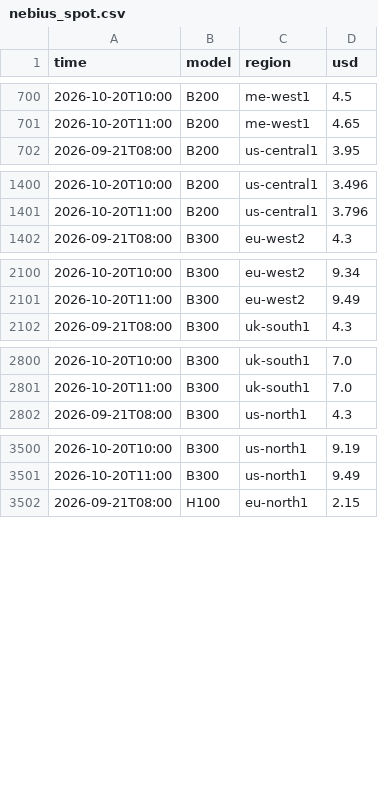
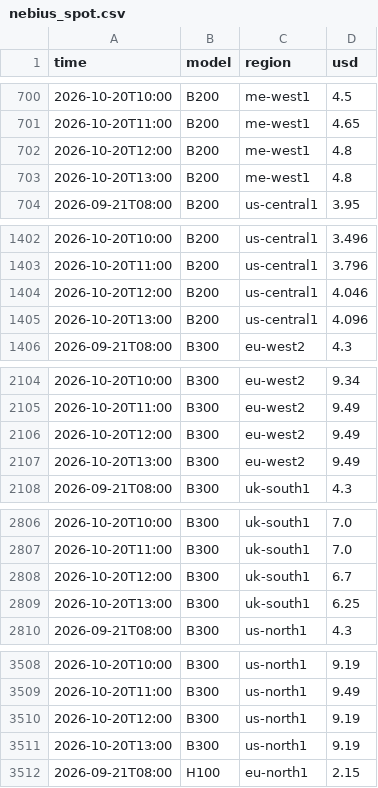
Before and after one commit to jejukairos/ai-credit-risk-dashboard, a CSV file: data/nebius_spot.csv, drawn as a sheet; only a part is shown, gaps mark what is left out; the diff covers the shown part only; the diff names each change by its address in the sheet, - before the commit and + after, or states it on an @@ line.

```diff
--- a/data/nebius_spot.csv
+++ b/data/nebius_spot.csv
+row 702: 2026-10-20T12:00 | B200 | me-west1 | 4.8
+row 703: 2026-10-20T13:00 | B200 | me-west1 | 4.8
+row 1404: 2026-10-20T12:00 | B200 | us-central1 | 4.046
+row 1405: 2026-10-20T13:00 | B200 | us-central1 | 4.096
+row 2106: 2026-10-20T12:00 | B300 | eu-west2 | 9.49
+row 2107: 2026-10-20T13:00 | B300 | eu-west2 | 9.49
+row 2808: 2026-10-20T12:00 | B300 | uk-south1 | 6.7
+row 2809: 2026-10-20T13:00 | B300 | uk-south1 | 6.25
+row 3510: 2026-10-20T12:00 | B300 | us-north1 | 9.19
+row 3511: 2026-10-20T13:00 | B300 | us-north1 | 9.19
```
Also changed, not shown: 7 added rows elsewhere in this file, data/fear_greed.csv, data/insider_trades.csv, 4 other files.
